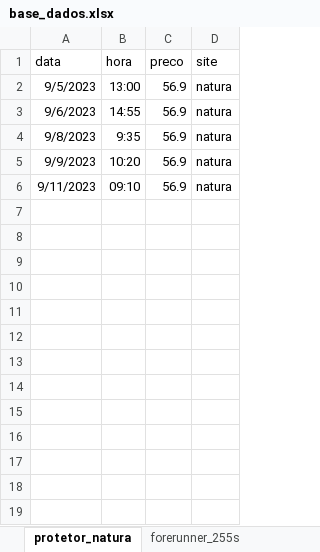
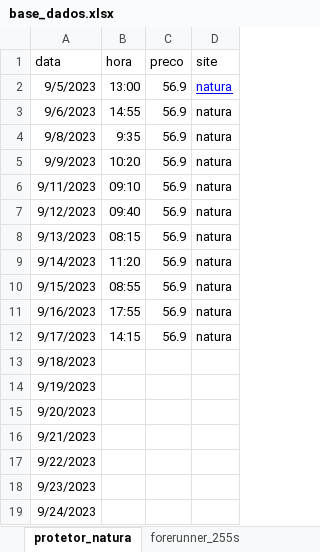
Before and after one commit to leticiafaria7/monitoramento-precos, an Excel workbook: assets/base_dados.xlsx, sheet protetor_natura, drawn as a sheet; values as stored, in another font and other column widths than the file's, no borders; charts and pictures not drawn; the diff names each change by its address in the sheet, - before the commit and + after, or states it on an @@ line.

```diff
--- a/assets/base_dados.xlsx (sheet protetor_natura)
+++ b/assets/base_dados.xlsx (sheet protetor_natura)
@@ D2 underline: off → on, text colour: black → #0000FF @@
+row 7: 9/12/2023 | 09:40 | 56.9 | natura
+row 8: 9/13/2023 | 08:15 | 56.9 | natura
+row 9: 9/14/2023 | 11:20 | 56.9 | natura
+row 10: 9/15/2023 | 08:55 | 56.9 | natura
+row 11: 9/16/2023 | 17:55 | 56.9 | natura
+row 12: 9/17/2023 | 14:15 | 56.9 | natura
+row 13: 9/18/2023
+row 14: 9/19/2023
+row 15: 9/20/2023
+row 16: 9/21/2023
+row 17: 9/22/2023
+row 18: 9/23/2023
+row 19: 9/24/2023
```
Also changed, not shown: sheet forerunner_255s, 1 other file.
